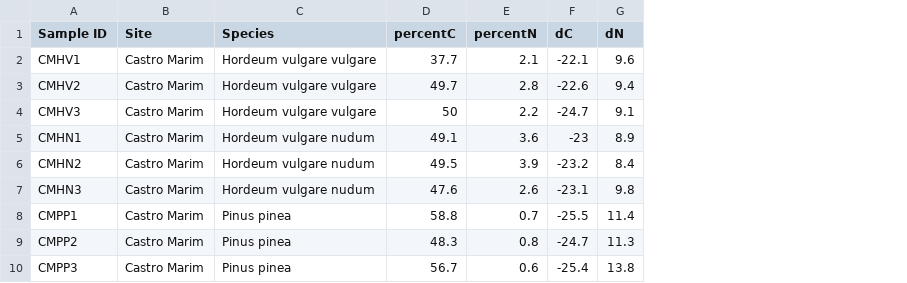
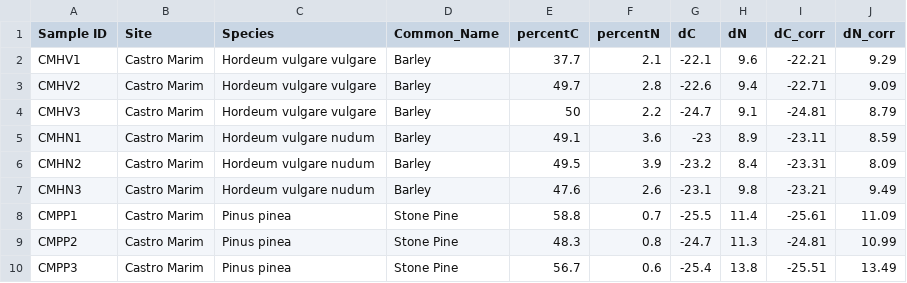
Before and after one commit to sarcastic-scientist/castro_marim_phoenician, a CSV file: data/castro_iso_bota.csv, drawn as a sheet; the diff names each change by its address in the sheet, - before the commit and + after, or states it on an @@ line.

```diff
--- a/data/castro_iso_bota.csv
+++ b/data/castro_iso_bota.csv
+column D (Common_Name), rows 2-10: Barley | Barley | Barley | Barley | Barley | Barley | Stone Pine | Stone Pine | Stone Pine
+column I (dC_corr), rows 2-10: -22.21 | -22.71 | -24.81 | -23.11 | -23.31 | -23.21 | -25.61 | -24.81 | -25.51
+column J (dN_corr), rows 2-10: 9.29 | 9.09 | 8.79 | 8.59 | 8.09 | 9.49 | 11.09 | 10.99 | 13.49
```
Also changed, not shown: data/castro_fauna_iso_summ.csv, 11 other files.
